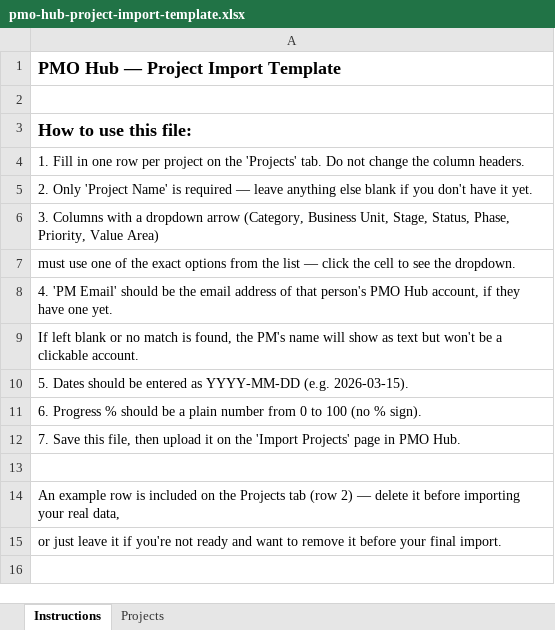
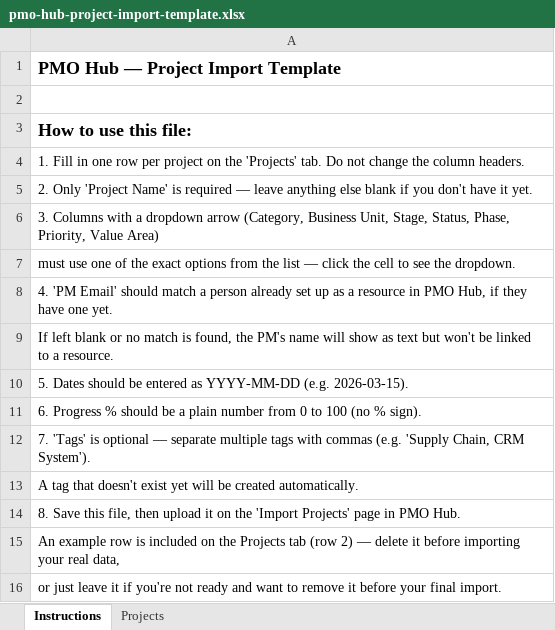
Before and after one commit to liz-connectamerica/pmo-hub, an Excel workbook: pmo-hub-project-import-template.xlsx, sheet Instructions, drawn as a sheet; values as stored, in another font and other column widths than the file's, no borders; the diff names each change by its address in the sheet, - before the commit and + after, or states it on an @@ line.

Commit message:
Add files via upload

```diff
--- a/pmo-hub-project-import-template.xlsx (sheet Instructions)
+++ b/pmo-hub-project-import-template.xlsx (sheet Instructions)
-A8: …Email' should be the email address of that person's PMO Hub account, if they…
+A8: …Email' should match a person already set up as a resource in PMO Hub, if they…
-A9: …won't be a clickable account.
+A9: …won't be linked to a resource.
-A12: 7. Save this file, then upload it on the 'Import Projects' page in PMO Hub.
+A12: 7. 'Tags' is optional — separate multiple tags with commas (e.g. 'Supply Chain, CRM System').
-A13: (empty)
+A13: A tag that doesn't exist yet will be created automatically.
+row 14: 8. Save this file, then upload it on the 'Import Projects' page in PMO Hub.
```
Also changed, not shown: sheet Projects, 1 other file.
